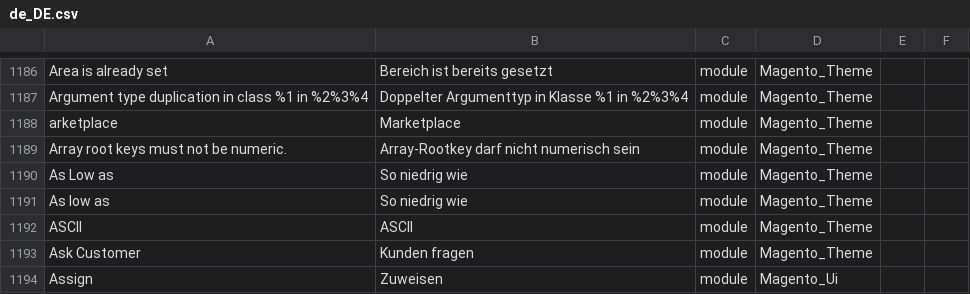
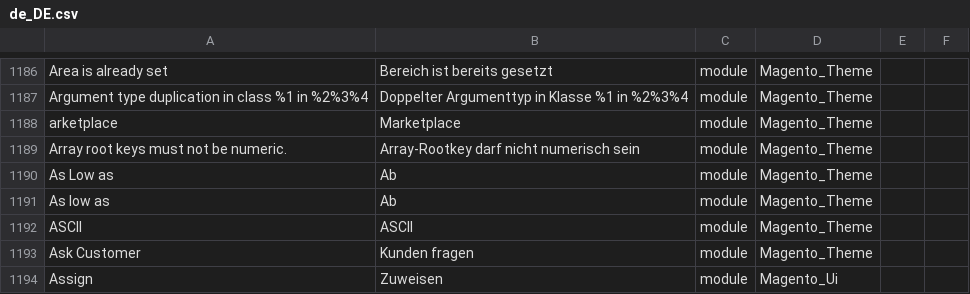
Before and after one commit to webvisum/Magento2_German_LocalePack_de_DE, a CSV file: de_DE.csv, drawn as a sheet; only a part is shown, gaps mark what is left out.

Commit message:
Single word change for more sense

```diff
--- a/de_DE.csv
+++ b/de_DE.csv
@@ -1312,4 +1312,4 @@ arketplace,Marketplace,module,Magento_Theme
 Array root keys must not be numeric.,Array-Rootkey darf nicht numerisch sein,module,Magento_Theme
-As Low as,So niedrig wie,module,Magento_Theme
-As low as,So niedrig wie,module,Magento_Theme
+As Low as,Ab,module,Magento_Theme
+As low as,Ab,module,Magento_Theme
 ASCII,ASCII,module,Magento_Theme
```
